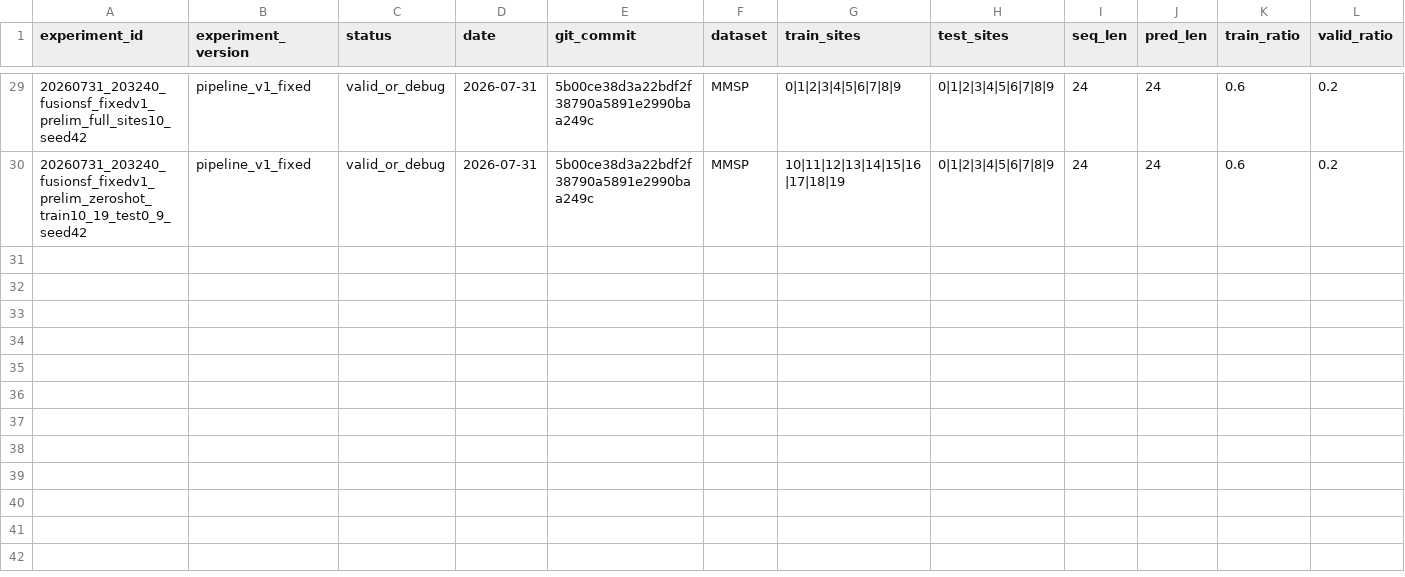
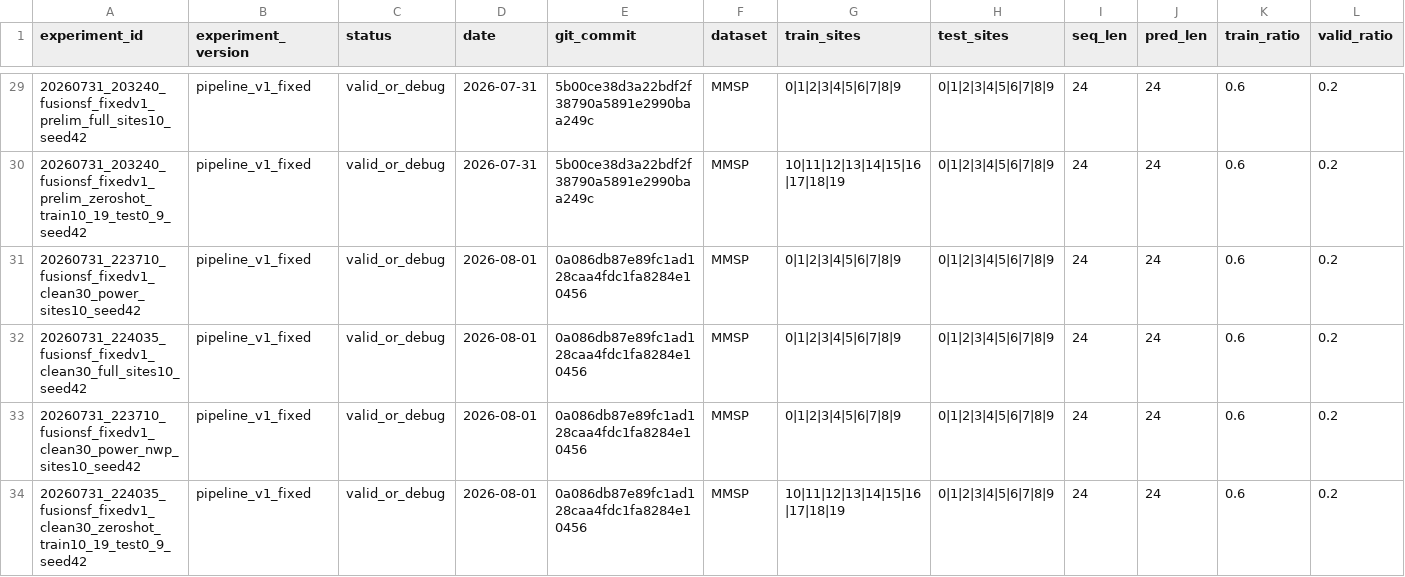
Before and after one commit to zhao-zeal/FusionSF, a CSV file: experiments/experiment_registry.csv, drawn as a sheet; only a part is shown, gaps mark what is left out; rows hold the shown columns only; the diff names each change by its address in the sheet, - before the commit and + after, or states it on an @@ line.

Commit message:
Finalize fixed v1 preliminary experiments

```diff
--- a/experiments/experiment_registry.csv
+++ b/experiments/experiment_registry.csv
+row 31: 20260731_223710_fusionsf_fixedv1_clean30_power_sites10_seed42 | pipeline_v1_fixed | valid_or_debug | 2026-08-01 | 0a086db87e89fc1ad128caa4fdc1fa8284e10456 | MMSP | 0|1|2|3|4|5|6|7|8|9 | 0|1|2|3|4|5|6|7|8|9 | 24 | 24 | 0.6 | 0.2
+row 32: 20260731_224035_fusionsf_fixedv1_clean30_full_sites10_seed42 | pipeline_v1_fixed | valid_or_debug | 2026-08-01 | 0a086db87e89fc1ad128caa4fdc1fa8284e10456 | MMSP | 0|1|2|3|4|5|6|7|8|9 | 0|1|2|3|4|5|6|7|8|9 | 24 | 24 | 0.6 | 0.2
+row 33: 20260731_223710_fusionsf_fixedv1_clean30_power_nwp_sites10_seed42 | pipeline_v1_fixed | valid_or_debug | 2026-08-01 | 0a086db87e89fc1ad128caa4fdc1fa8284e10456 | MMSP | 0|1|2|3|4|5|6|7|8|9 | 0|1|2|3|4|5|6|7|8|9 | 24 | 24 | 0.6 | 0.2
+row 34: 20260731_224035_fusionsf_fixedv1_clean30_zeroshot_train10_19_test0_9_seed42 | pipeline_v1_fixed | valid_or_debug | 2026-08-01 | 0a086db87e89fc1ad128caa4fdc1fa8284e10456 | MMSP | 10|11|12|13|14|15|16|17|18|19 | 0|1|2|3|4|5|6|7|8|9 | 24 | 24 | 0.6 | 0.2
```
Also changed, not shown: 12 other files.
